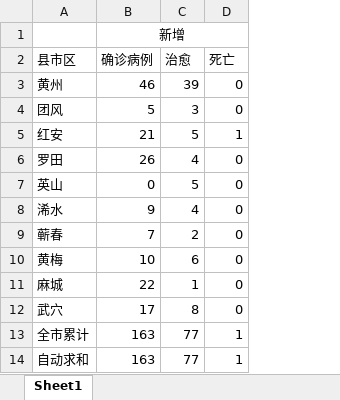
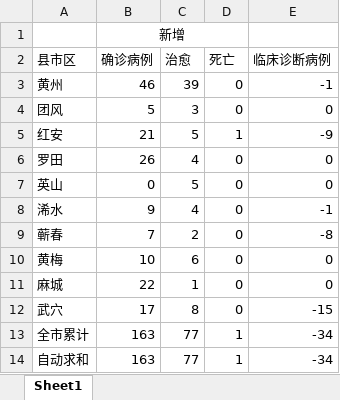
Before and after one commit to zzxwill/COVID-19, an Excel workbook: huanggang/20200213.xlsx, sheet Sheet1, drawn as a sheet; values as stored, in another font and other column widths than the file's, no borders; the diff names each change by its address in the sheet, - before the commit and + after, or states it on an @@ line.

```diff
--- a/huanggang/20200213.xlsx (sheet Sheet1)
+++ b/huanggang/20200213.xlsx (sheet Sheet1)
+column E (临床诊断病例), rows 3-14: -1 | 0 | -9 | 0 | 0 | -1 | -8 | 0 | 0 | -15 | -34 | -34
```
Also changed, not shown: huanggang/20200129.xlsx, huanggang/20200208.xlsx, 14 other files.
